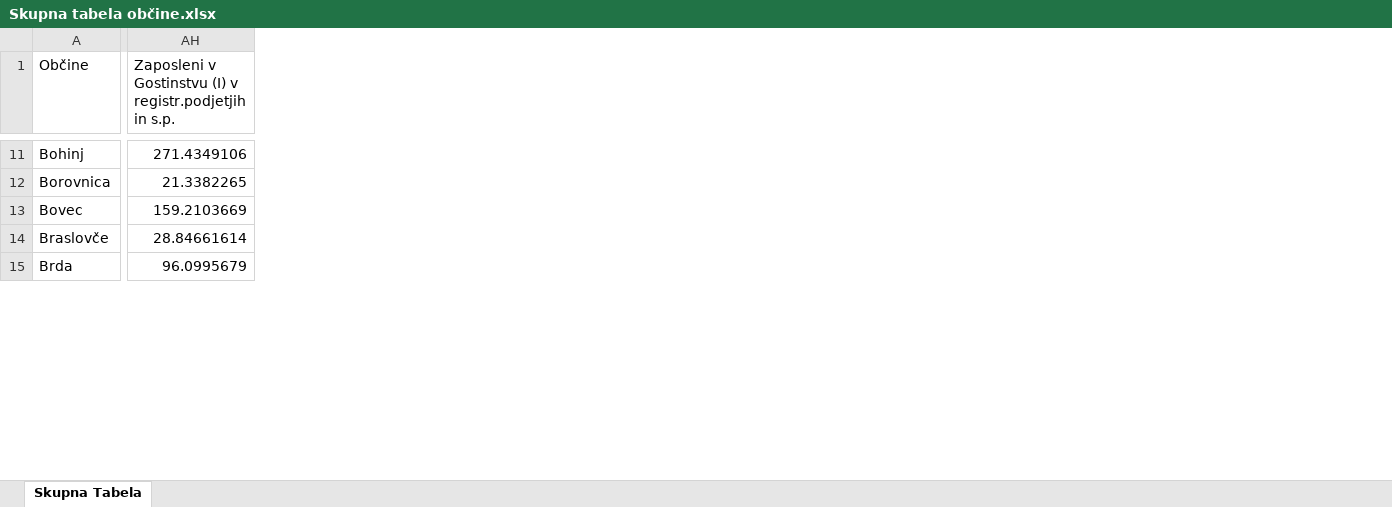
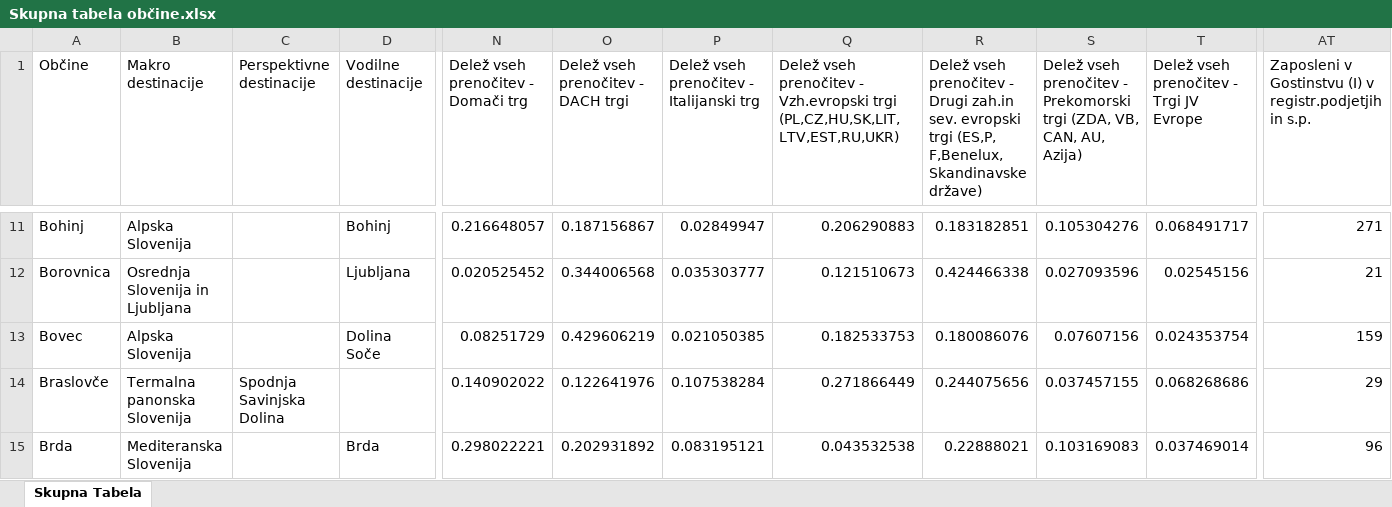
Before and after one commit to pvj1995/Turisticne-regije, an Excel workbook: Skupna tabela občine.xlsx, sheet Skupna Tabela, drawn as a sheet; only a part is shown, gaps mark what is left out; values as stored, in another font and other column widths than the file's, no borders; table styles not drawn; addresses are those after the commit; the diff covers the shown part only; the diff names each change by its address in the sheet, - before the commit and + after, or states it on an @@ line.

```diff
--- a/Skupna tabela občine.xlsx (sheet Skupna Tabela)
+++ b/Skupna tabela občine.xlsx (sheet Skupna Tabela)
+column B (Makro destinacije), rows 11-15: Alpska Slovenija | Osrednja Slovenija in Ljubljana | Alpska Slovenija | Termalna panonska Slovenija | Mediteranska Slovenija
+column C (Perspektivne destinacije), row 14: Spodnja Savinjska Dolina
+column D (Vodilne destinacije), rows 11-15: Bohinj | Ljubljana | Dolina Soče |  | Brda
+column N, row 1: Delež vseh prenočitev - Domači trg; rows 11-15: 0.216648057 | 0.020525452 | 0.08251729 | 0.140902022 | 0.298022221
+column O, row 1: Delež vseh prenočitev - DACH trgi; rows 11-15: 0.187156867 | 0.344006568 | 0.429606219 | 0.122641976 | 0.202931892
+column P, row 1: Delež vseh prenočitev - Italijanski trg; rows 11-15: 0.02849947 | 0.035303777 | 0.021050385 | 0.107538284 | 0.083195121
+column Q, row 1: Delež vseh prenočitev - Vzh.evropski trgi (PL,CZ,HU,SK,LIT,LTV,EST,RU,UKR); rows 11-15: 0.206290883 | 0.121510673 | 0.182533753 | 0.271866449 | 0.043532538
+column R, row 1: Delež vseh prenočitev - Drugi zah.in sev. evropski trgi (ES,P, F,Benelux, Skandinavske države); rows 11-15: 0.183182851 | 0.424466338 | 0.180086076 | 0.244075656 | 0.22888021
+column S, row 1: Delež vseh prenočitev - Prekomorski trgi (ZDA, VB, CAN, AU, Azija); rows 11-15: 0.105304276 | 0.027093596 | 0.07607156 | 0.037457155 | 0.103169083
+column T, row 1: Delež vseh prenočitev - Trgi JV Evrope; rows 11-15: 0.068491717 | 0.02545156 | 0.024353754 | 0.068268686 | 0.037469014
-AT11: 271.4349106
+AT11: 271
-AT12: 21.3382265
+AT12: 21
-AT13: 159.2103669
+AT13: 159
-AT14: 28.84661614
+AT14: 29
-AT15: 96.0995679
+AT15: 96
```
Also changed, not shown: 2 added columns and 1103 edited cells elsewhere in this sheet, 2 other files.
